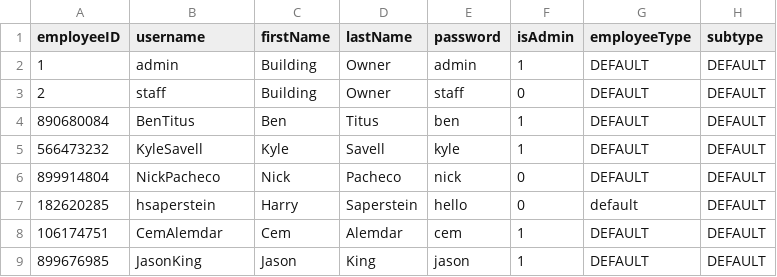
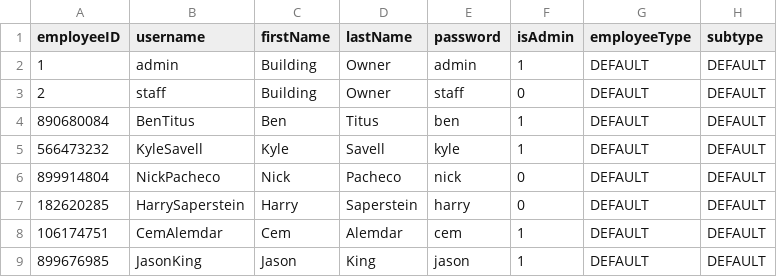
Before and after one commit to pgardias/CS3733-Hospital-Kiosk, a CSV file: data/employee_info.csv, drawn as a sheet.

Commit message:
Records table revamp working

```diff
--- a/data/employee_info.csv
+++ b/data/employee_info.csv
@@ -6,3 +6,3 @@ employeeID,username,firstName,lastName,password,isAdmin,employeeType,subtype
 899914804,NickPacheco,Nick,Pacheco,nick,0,DEFAULT,DEFAULT
-182620285,hsaperstein,Harry,Saperstein,hello,0,default,DEFAULT
+182620285,HarrySaperstein,Harry,Saperstein,harry,0,DEFAULT,DEFAULT
 106174751,CemAlemdar,Cem,Alemdar,cem,1,DEFAULT,DEFAULT
```
Also changed, not shown: 5 other files.
